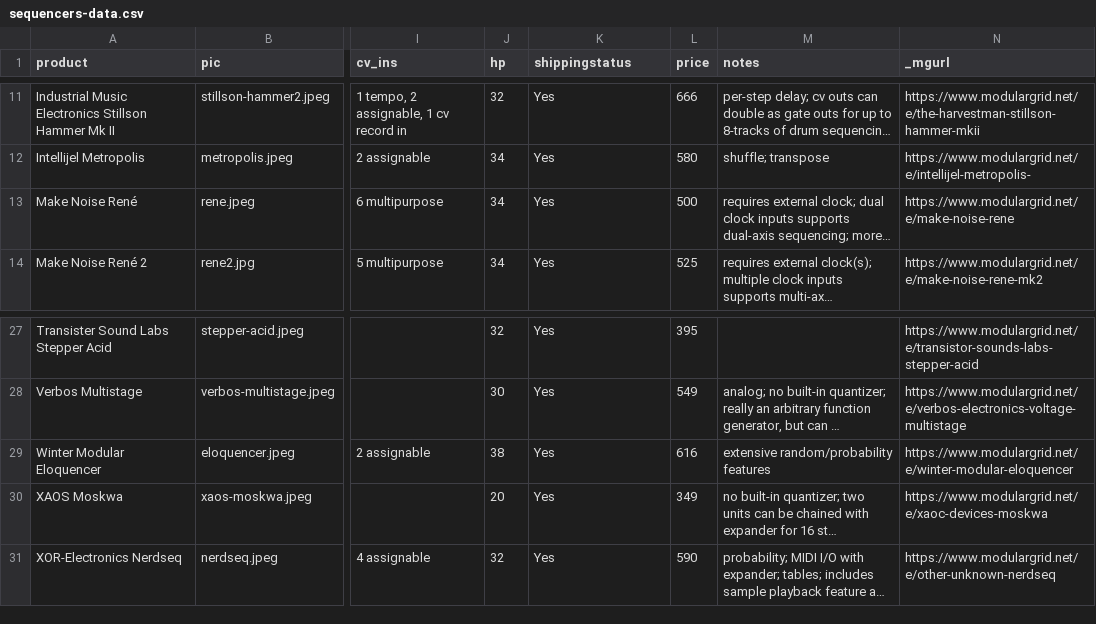
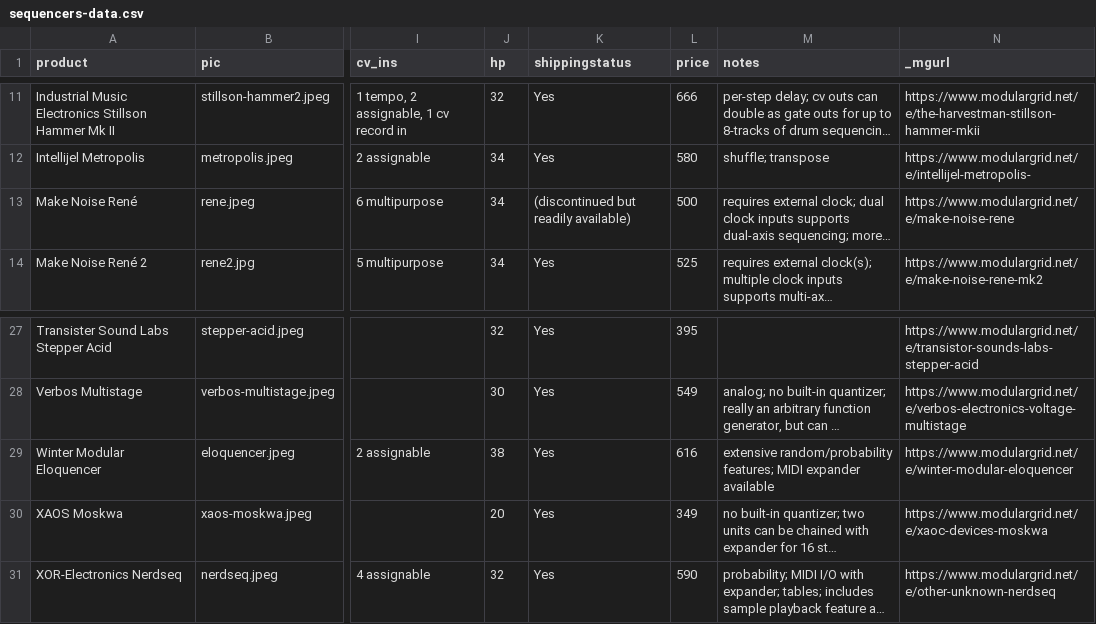
Before and after one commit to mdoudoroff/doudoroff.com, a CSV file: sequencers/sequencers-data.csv, drawn as a sheet; only a part is shown, gaps mark what is left out; long unchanged cells end in …; the diff names each change by its address in the sheet, - before the commit and + after, or states it on an @@ line.

```diff
--- a/sequencers/sequencers-data.csv
+++ b/sequencers/sequencers-data.csv
-K13 (shippingstatus): Yes
+K13 (shippingstatus): (discontinued but readily available)
-M29 (notes): extensive random/probability features
+M29 (notes): extensive random/probability features; MIDI expander available
```
Also changed, not shown: 3 other files.
